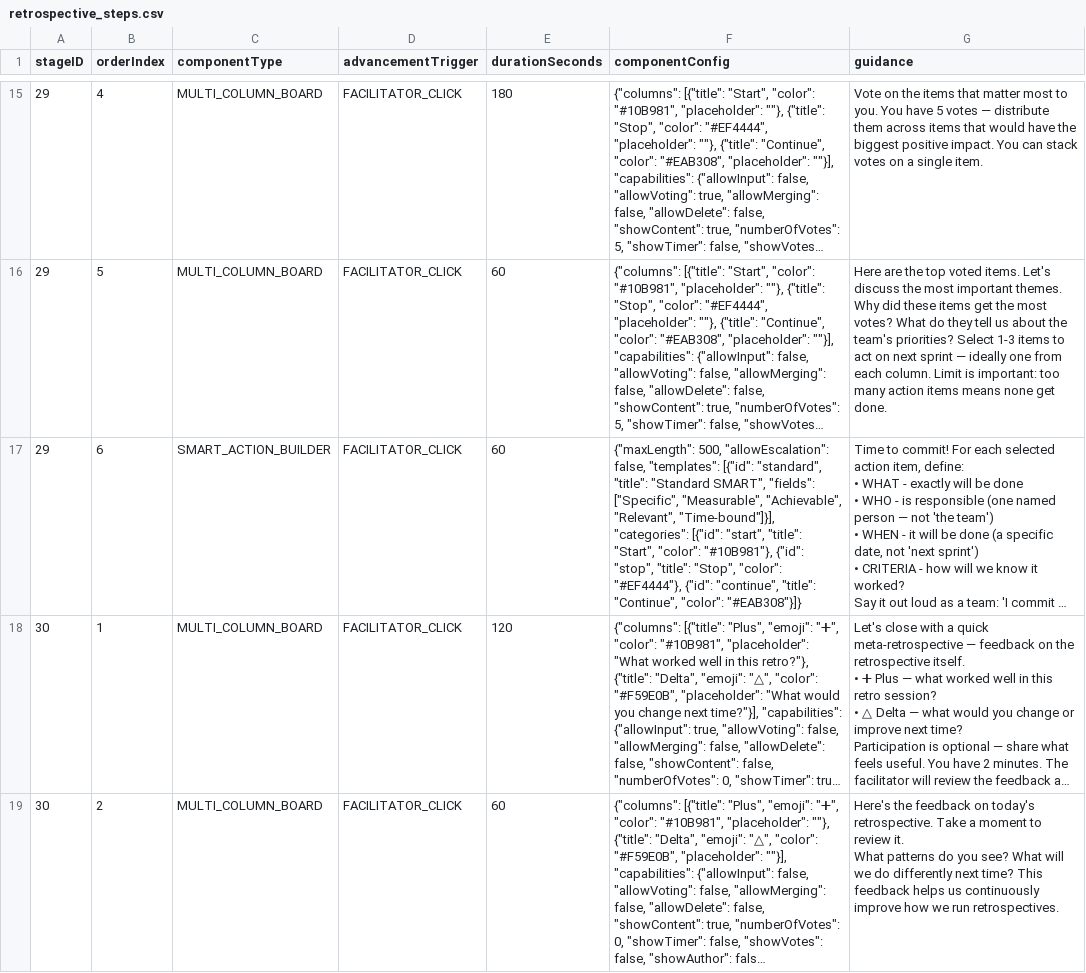
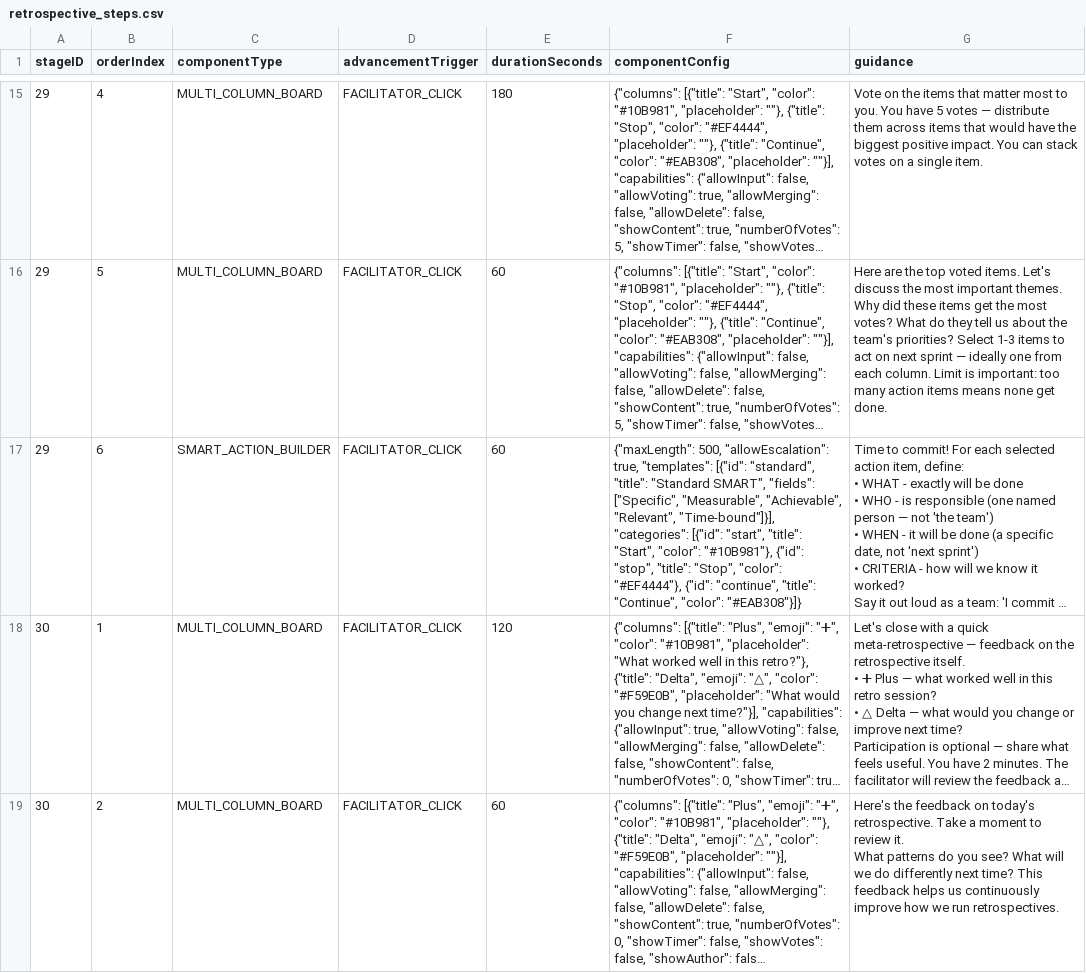
Before and after one commit to everhoef/Reflect_MVP, a CSV file: src/main/resources/retrospective_steps.csv, drawn as a sheet; only a part is shown, gaps mark what is left out; long unchanged cells end in …; the diff names each change by its address in the sheet, - before the commit and + after, or states it on an @@ line.

```diff
--- a/src/main/resources/retrospective_steps.csv
+++ b/src/main/resources/retrospective_steps.csv
-F17 (componentConfig): …500, "allowEscalation": false, "templates": [{"id":…
+F17 (componentConfig): …500, "allowEscalation": true, "templates": [{"id":…
```
Also changed, not shown: 2 other files.
